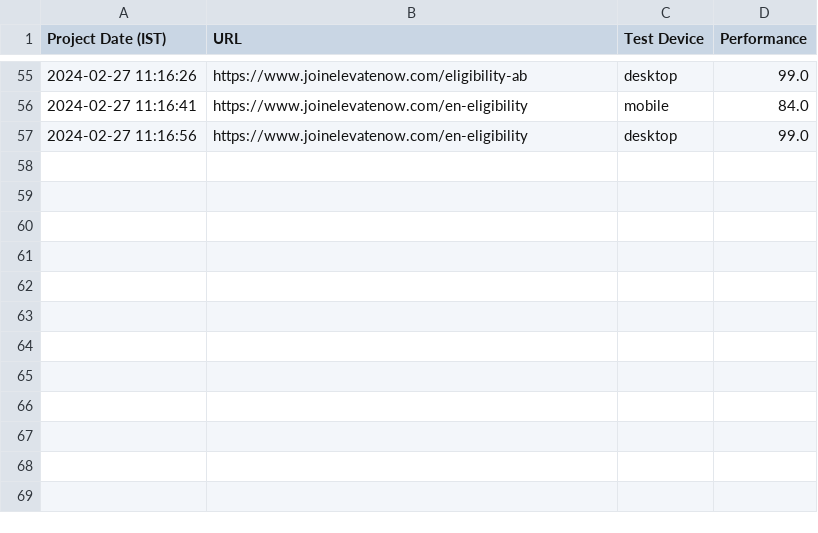
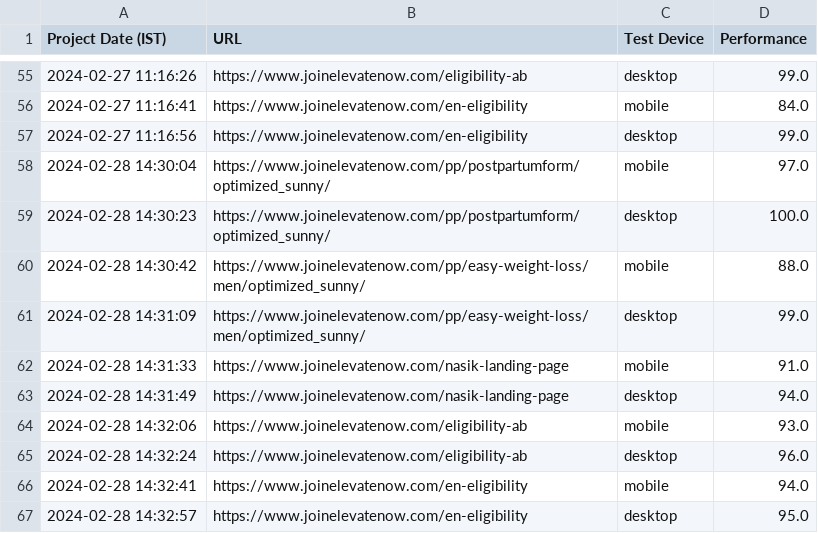
Before and after one commit to MonodeepMono/Nivaan, a CSV file: pagespeed_data.csv, drawn as a sheet; only a part is shown, gaps mark what is left out; the diff names each change by its address in the sheet, - before the commit and + after, or states it on an @@ line.

```diff
--- a/pagespeed_data.csv
+++ b/pagespeed_data.csv
+row 58: 2024-02-28 14:30:04 | https://www.joinelevatenow.com/pp/postpartumform/optimized_sunny/ | mobile | 97.0
+row 59: 2024-02-28 14:30:23 | https://www.joinelevatenow.com/pp/postpartumform/optimized_sunny/ | desktop | 100.0
+row 60: 2024-02-28 14:30:42 | https://www.joinelevatenow.com/pp/easy-weight-loss/men/optimized_sunny/ | mobile | 88.0
+row 61: 2024-02-28 14:31:09 | https://www.joinelevatenow.com/pp/easy-weight-loss/men/optimized_sunny/ | desktop | 99.0
+row 62: 2024-02-28 14:31:33 | https://www.joinelevatenow.com/nasik-landing-page | mobile | 91.0
+row 63: 2024-02-28 14:31:49 | https://www.joinelevatenow.com/nasik-landing-page | desktop | 94.0
+row 64: 2024-02-28 14:32:06 | https://www.joinelevatenow.com/eligibility-ab | mobile | 93.0
+row 65: 2024-02-28 14:32:24 | https://www.joinelevatenow.com/eligibility-ab | desktop | 96.0
+row 66: 2024-02-28 14:32:41 | https://www.joinelevatenow.com/en-eligibility | mobile | 94.0
+row 67: 2024-02-28 14:32:57 | https://www.joinelevatenow.com/en-eligibility | desktop | 95.0
```
Also changed, not shown: 2 other files.
